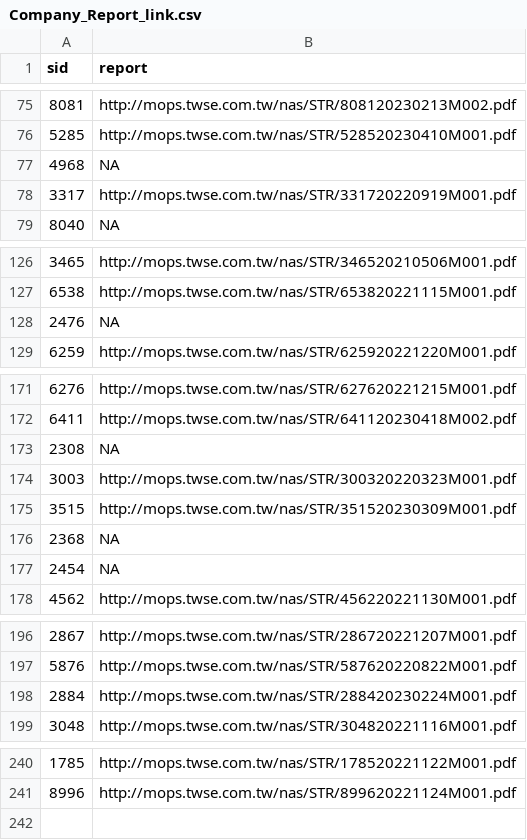
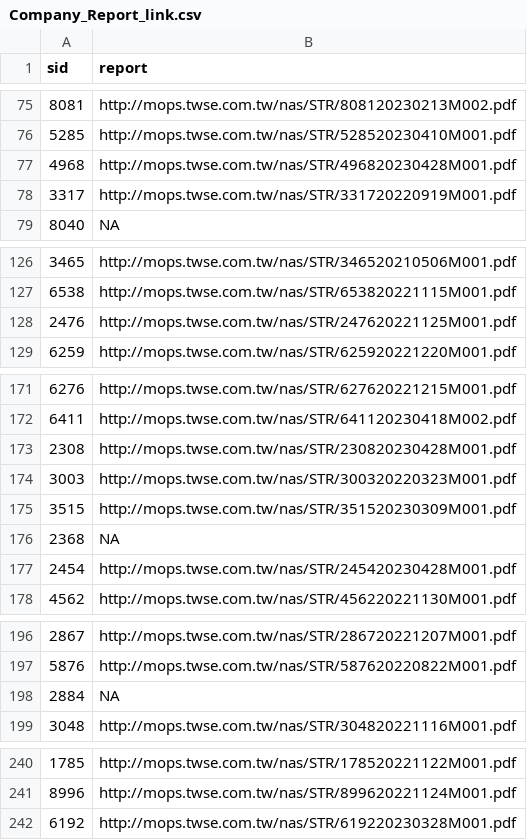
Before and after one commit to SSP6258/app_stock, a CSV file: Company_Report_link.csv, drawn as a sheet; only a part is shown, gaps mark what is left out.

```diff
--- a/Company_Report_link.csv
+++ b/Company_Report_link.csv
@@ -76,3 +76,3 @@
 5285,http://mops.twse.com.tw/nas/STR/528520230410M001.pdf
-4968,NA
+4968,http://mops.twse.com.tw/nas/STR/496820230428M001.pdf
 3317,http://mops.twse.com.tw/nas/STR/331720220919M001.pdf
@@ -127,3 +127,3 @@
 6538,http://mops.twse.com.tw/nas/STR/653820221115M001.pdf
-2476,NA
+2476,http://mops.twse.com.tw/nas/STR/247620221125M001.pdf
 6259,http://mops.twse.com.tw/nas/STR/625920221220M001.pdf
@@ -172,3 +172,3 @@
 6411,http://mops.twse.com.tw/nas/STR/641120230418M002.pdf
-2308,NA
+2308,http://mops.twse.com.tw/nas/STR/230820230428M001.pdf
 3003,http://mops.twse.com.tw/nas/STR/300320220323M001.pdf
@@ -176,3 +176,3 @@
 2368,NA
-2454,NA
+2454,http://mops.twse.com.tw/nas/STR/245420230428M001.pdf
 4562,http://mops.twse.com.tw/nas/STR/456220221130M001.pdf
@@ -197,3 +197,3 @@
 5876,http://mops.twse.com.tw/nas/STR/587620220822M001.pdf
-2884,http://mops.twse.com.tw/nas/STR/288420230224M001.pdf
+2884,NA
 3048,http://mops.twse.com.tw/nas/STR/304820221116M001.pdf
@@ -241 +241,2 @@
 8996,http://mops.twse.com.tw/nas/STR/899620221124M001.pdf
+6192,http://mops.twse.com.tw/nas/STR/619220230328M001.pdf
```
Also changed, not shown: Yahoo_Health.csv, 1 other file.
